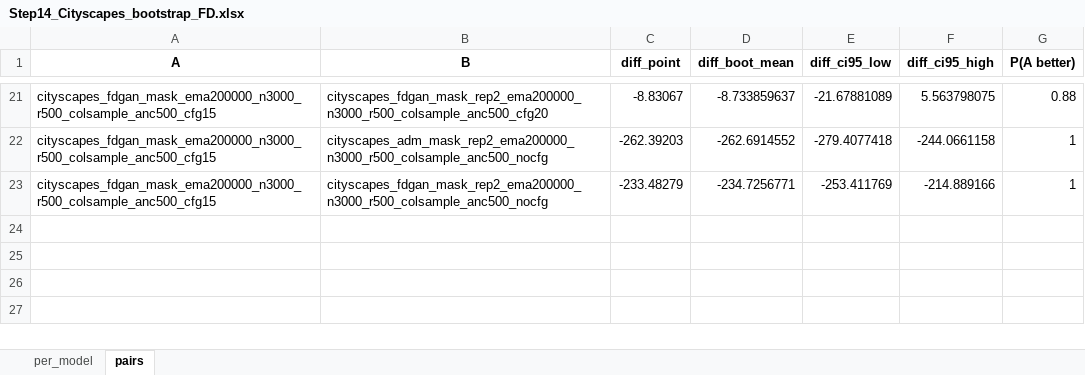
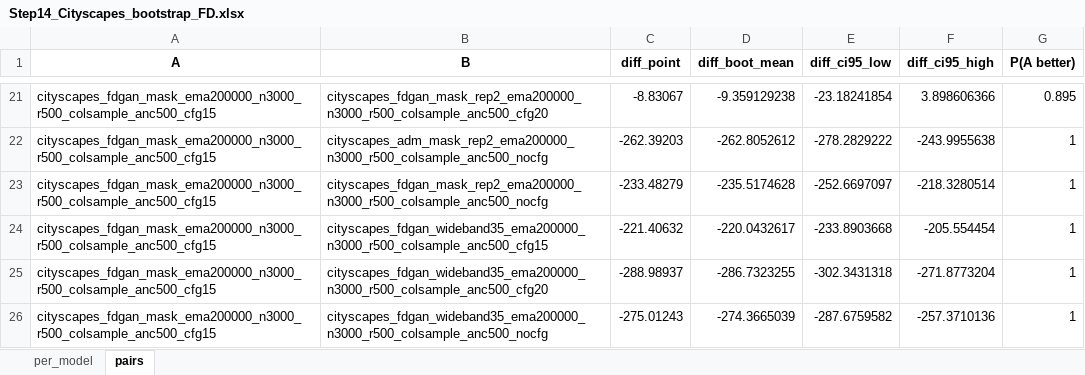
Before and after one commit to Latzi/focused-diffusion-gan, an Excel workbook: evaluation/sheets/Step14_Cityscapes_bootstrap_FD.xlsx, sheet pairs, drawn as a sheet; only a part is shown, gaps mark what is left out; values as stored, in another font and other column widths than the file's, no borders; the diff covers the shown part only; the diff names each change by its address in the sheet, - before the commit and + after, or states it on an @@ line.

```diff
--- a/evaluation/sheets/Step14_Cityscapes_bootstrap_FD.xlsx (sheet pairs)
+++ b/evaluation/sheets/Step14_Cityscapes_bootstrap_FD.xlsx (sheet pairs)
-D21 (diff_boot_mean): -8.733859637
+D21 (diff_boot_mean): -9.359129238
-E21 (diff_ci95_low): -21.67881089
+E21 (diff_ci95_low): -23.18241854
-F21 (diff_ci95_high): 5.563798075
+F21 (diff_ci95_high): 3.898606366
-G21 (P(A better)): 0.88
+G21 (P(A better)): 0.895
-D22 (diff_boot_mean): -262.6914552
+D22 (diff_boot_mean): -262.8052612
-E22 (diff_ci95_low): -279.4077418
+E22 (diff_ci95_low): -278.2829222
-F22 (diff_ci95_high): -244.0661158
+F22 (diff_ci95_high): -243.9955638
-D23 (diff_boot_mean): -234.7256771
+D23 (diff_boot_mean): -235.5174628
-E23 (diff_ci95_low): -253.411769
+E23 (diff_ci95_low): -252.6697097
-F23 (diff_ci95_high): -214.889166
+F23 (diff_ci95_high): -218.3280514
+row 24: cityscapes_fdgan_mask_ema200000_n3000_r500_colsample_anc500_cfg15 | cityscapes_fdgan_wideband35_ema200000_n3000_r500_colsample_anc500_cfg15 | -221.40632 | -220.0432617 | -233.8903668 | -205.554454 | 1
+row 25: cityscapes_fdgan_mask_ema200000_n3000_r500_colsample_anc500_cfg15 | cityscapes_fdgan_wideband35_ema200000_n3000_r500_colsample_anc500_cfg20 | -288.98937 | -286.7323255 | -302.3431318 | -271.8773204 | 1
+row 26: cityscapes_fdgan_mask_ema200000_n3000_r500_colsample_anc500_cfg15 | cityscapes_fdgan_wideband35_ema200000_n3000_r500_colsample_anc500_nocfg | -275.01243 | -274.3665039 | -287.6759582 | -257.3710136 | 1
```
Also changed, not shown: 60 edited cells elsewhere in this sheet, sheet per_model, evaluation/sheets/Step14_Cityscapes_200k_metrics.xlsx, evaluation/sheets/Step16_Cityscapes_object_metrics.xlsx, 9 other files.
